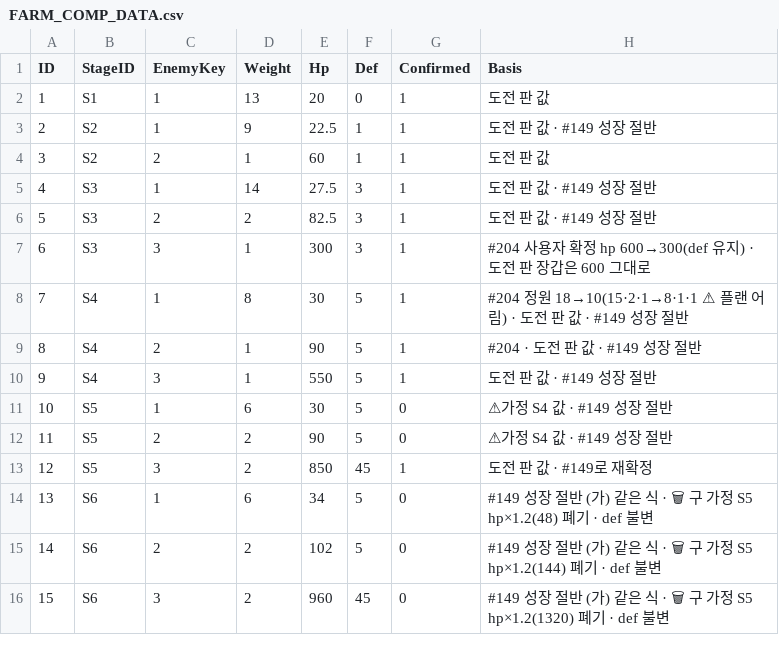
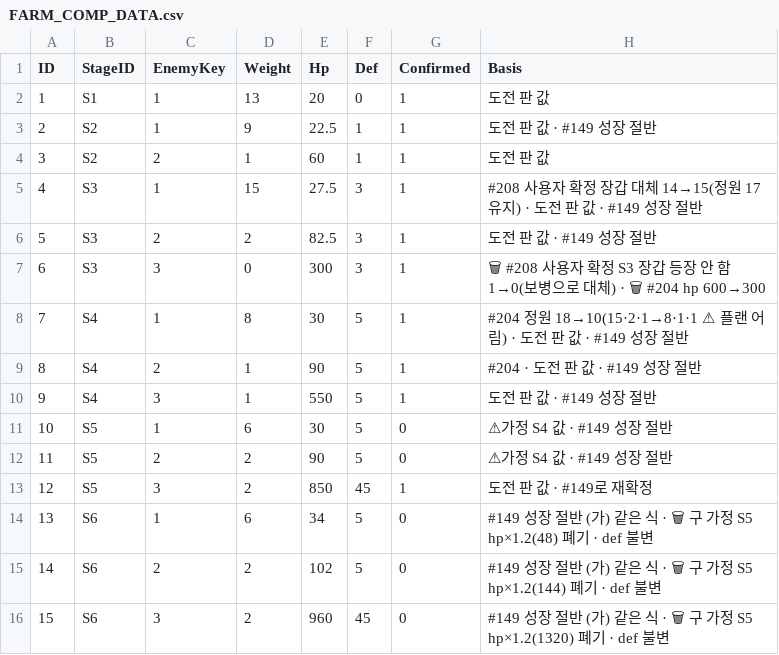
Before and after one commit to Rhythm0s/MechBoardIdle, a CSV file: Assets/_Project/GameData/FARM_COMP_DATA.csv, drawn as a sheet; the diff names each change by its address in the sheet, - before the commit and + after, or states it on an @@ line.

```diff
--- a/Assets/_Project/GameData/FARM_COMP_DATA.csv
+++ b/Assets/_Project/GameData/FARM_COMP_DATA.csv
-D5 (Weight): 14
+D5 (Weight): 15
-H5 (Basis): 도전 판 값 · #149 성장 절반
+H5 (Basis): #208 사용자 확정 장갑 대체 14→15(정원 17 유지) · 도전 판 값 · #149 성장 절반
-D7 (Weight): 1
+D7 (Weight): 0
-H7 (Basis): #204 사용자 확정 hp 600→300(def 유지) · 도전 판 장갑은 600 그대로
+H7 (Basis): 🗑 #208 사용자 확정 S3 장갑 등장 안 함 1→0(보병으로 대체) · 🗑 #204 hp 600→300
```
Also changed, not shown: Assets/_Project/GameData/STAGE_COMP_DATA.csv, 14 other files.
